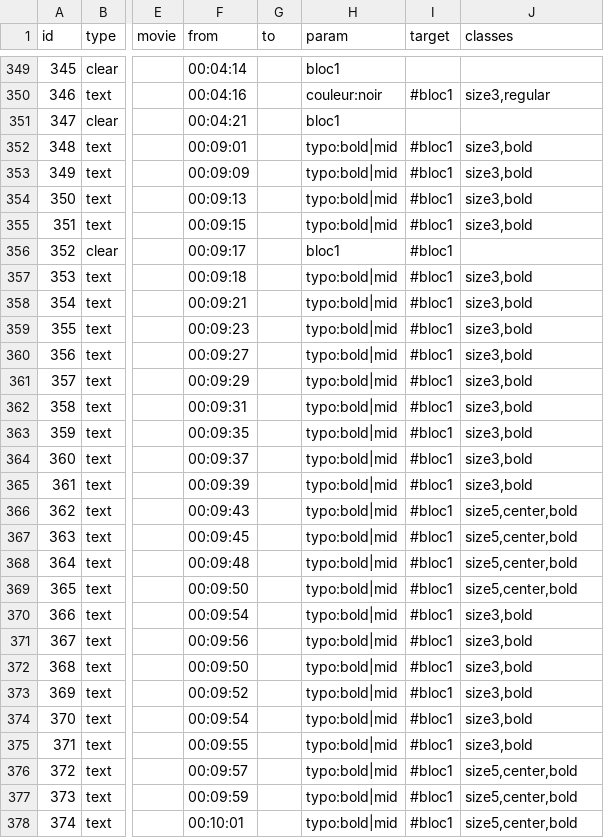
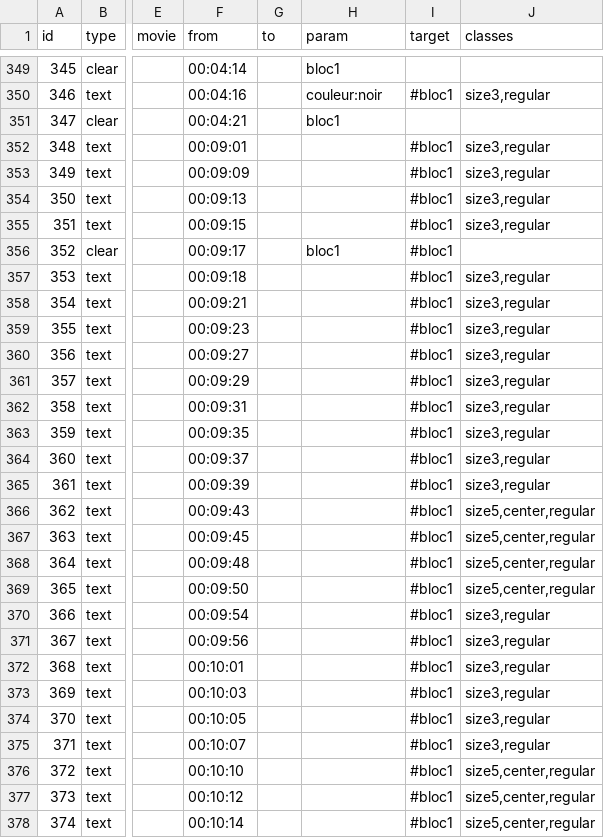
Before and after one commit to HEAR/LDF-A-Richer-Dust, a CSV file: public/assets/csv/conducteur-last.csv, drawn as a sheet; only a part is shown, gaps mark what is left out; the diff covers the shown part only; the diff names each change by its address in the sheet, - before the commit and + after, or states it on an @@ line.

Commit message:
update conducteur

```diff
--- a/public/assets/csv/conducteur-last.csv
+++ b/public/assets/csv/conducteur-last.csv
-H352:H355 (param): typo:bold|mid
+H352:H355 (param): (empty)
-J352:J355 (classes): size3,bold
+J352:J355 (classes): size3,regular
-H357:H378 (param): typo:bold|mid
+H357:H378 (param): (empty)
-J357:J365 (classes): size3,bold
+J357:J365 (classes): size3,regular
-J366:J369 (classes): size5,center,bold
+J366:J369 (classes): size5,center,regular
-J370:J375 (classes): size3,bold
+J370:J375 (classes): size3,regular
-F372 (from): 00:09:50
+F372 (from): 00:10:01
-F373 (from): 00:09:52
+F373 (from): 00:10:03
-F374 (from): 00:09:54
+F374 (from): 00:10:05
-F375 (from): 00:09:55
+F375 (from): 00:10:07
-F376 (from): 00:09:57
+F376 (from): 00:10:10
-J376:J378 (classes): size5,center,bold
+J376:J378 (classes): size5,center,regular
-F377 (from): 00:09:59
+F377 (from): 00:10:12
-F378 (from): 00:10:01
+F378 (from): 00:10:14
```
Also changed, not shown: 106 edited cells elsewhere in this file, 1 other file.
